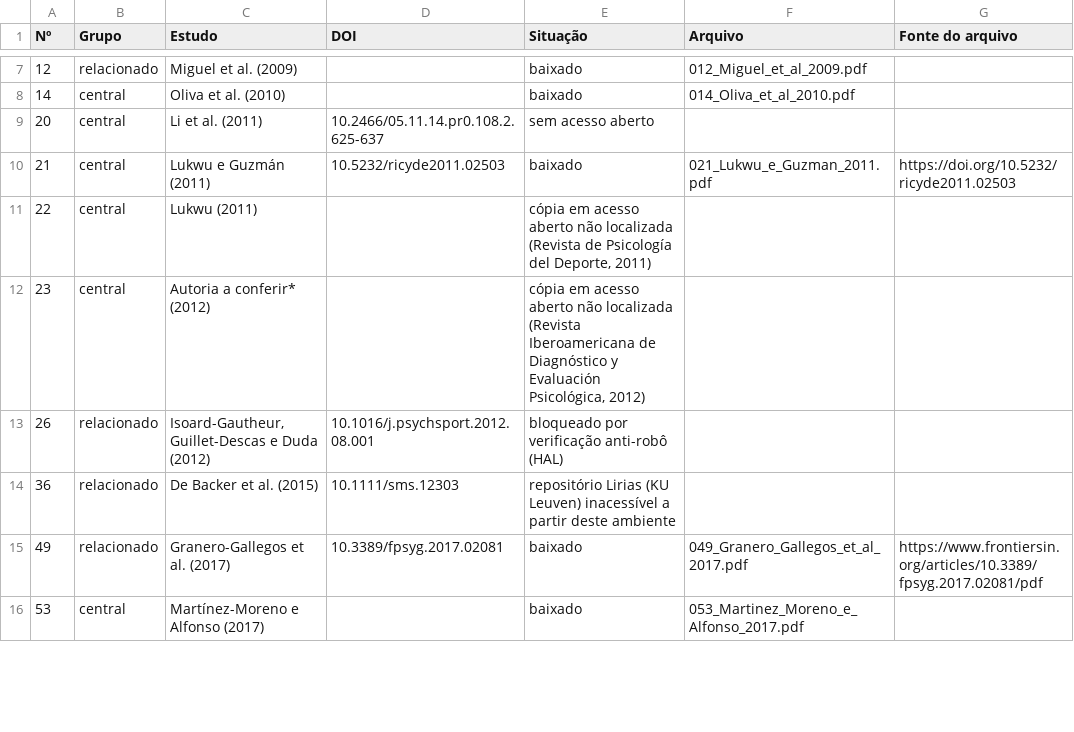
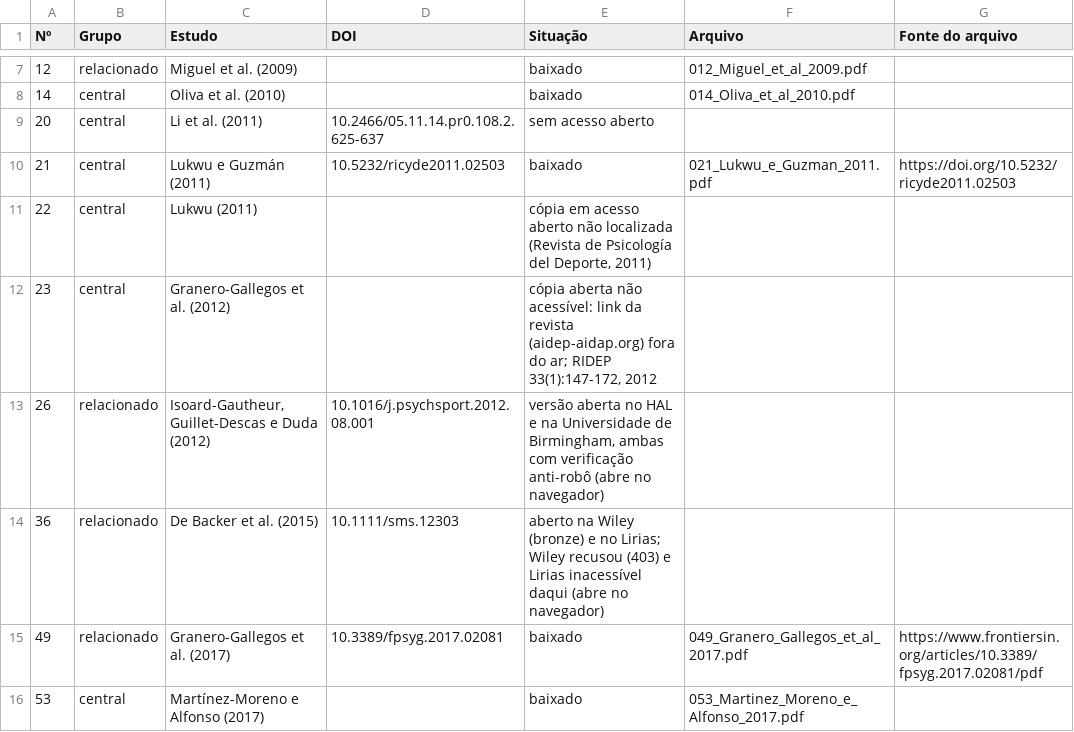
Before and after one commit to mdlucca-m/mdlucca, a CSV file: data/revisoes/handebol/banca_motivacao_2026-11-17/textos_completos/indice_textos_completos.csv, drawn as a sheet; only a part is shown, gaps mark what is left out; the diff covers the shown part only.

```diff
--- a/data/revisoes/handebol/banca_motivacao_2026-11-17/textos_completos/indice_textos_completos.csv
+++ b/data/revisoes/handebol/banca_motivacao_2026-11-17/textos_completos/indice_textos_completos.csv
@@ -11,5 +11,5 @@ Nº,Grupo,Estudo,DOI,Situação,Arquivo,Fonte do arquivo
 22,central,Lukwu (2011),,"cópia em acesso aberto não localizada (Revista de Psicología del Deporte, 2011)",,
-23,central,Autoria a conferir* (2012),,"cópia em acesso aberto não localizada (Revista Iberoamericana de Diagnóstico y Evaluación Psicológica, 2012)",,
-26,relacionado,"Isoard-Gautheur, Guillet-Descas e Duda (2012)",10.1016/j.psychsport.2012.08.001,bloqueado por verificação anti-robô (HAL),,
-36,relacionado,De Backer et al. (2015),10.1111/sms.12303,repositório Lirias (KU Leuven) inacessível a partir deste ambiente,,
+23,central,Granero-Gallegos et al. (2012),,"cópia aberta não acessível: link da revista (aidep-aidap.org) fora do ar; RIDEP 33(1):147-172, 2012",,
+26,relacionado,"Isoard-Gautheur, Guillet-Descas e Duda (2012)",10.1016/j.psychsport.2012.08.001,"versão aberta no HAL e na Universidade de Birmingham, ambas com verificação anti-robô (abre no navegador)",,
+36,relacionado,De Backer et al. (2015),10.1111/sms.12303,aberto na Wiley (bronze) e no Lirias; Wiley recusou (403) e Lirias inacessível daqui (abre no navegador),,
 49,relacionado,Granero-Gallegos et al. (2017),10.3389/fpsyg.2017.02081,baixado,049_Granero_Gallegos_et_al_2017.pdf,https://www.frontiersin.org/articles/10.3389/fpsyg.2017.02081/pdf
```
Also changed, not shown: 12 edited cells elsewhere in this file, 7 other files.
